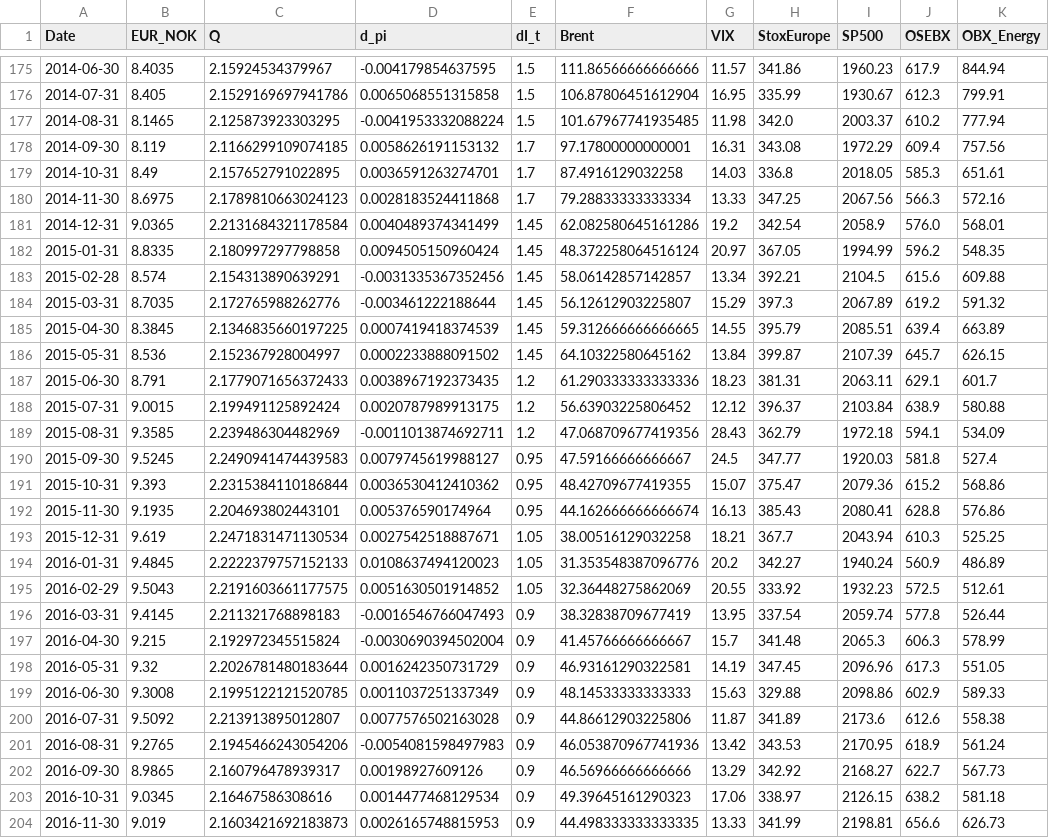
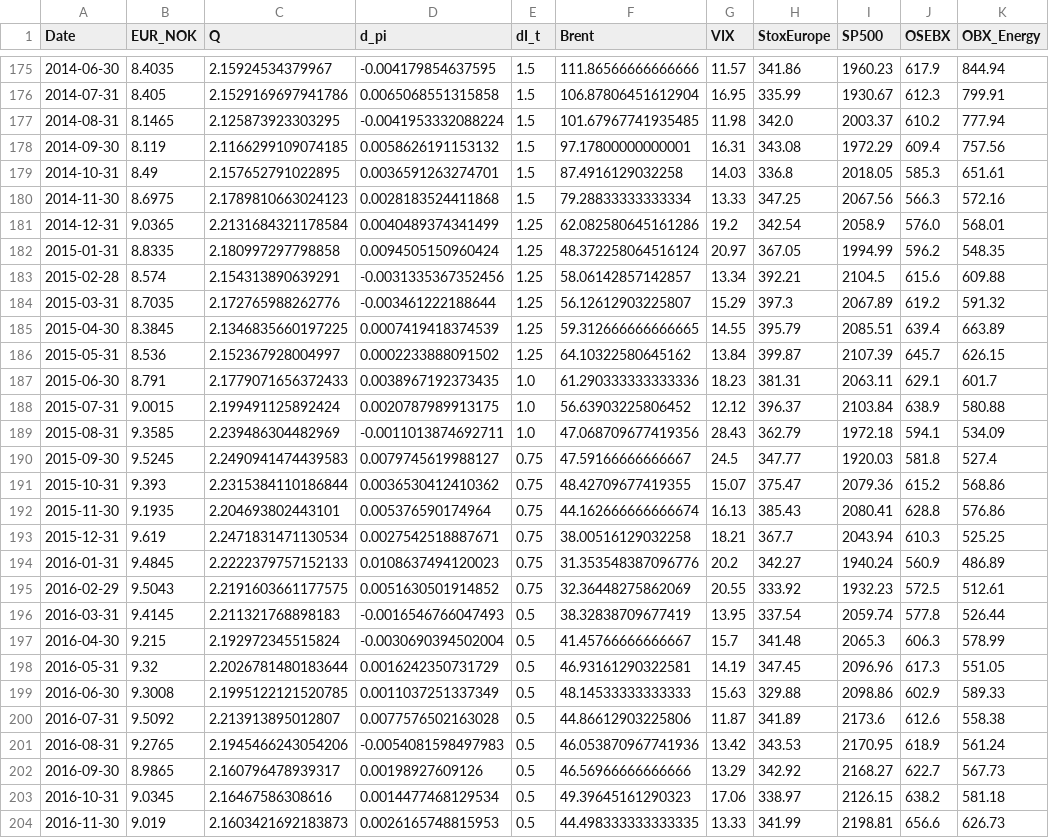
Before and after one commit to bredeespelid/Data_MasterOppgave, a CSV file: Variables/All_Variables/variables_monthly.csv, drawn as a sheet; only a part is shown, gaps mark what is left out; the diff covers the shown part only; the diff names each change by its address in the sheet, - before the commit and + after, or states it on an @@ line.

```diff
--- a/Variables/All_Variables/variables_monthly.csv
+++ b/Variables/All_Variables/variables_monthly.csv
-E178:E180 (dI_t): 1.7
+E178:E180 (dI_t): 1.5
-E181:E186 (dI_t): 1.45
+E181:E186 (dI_t): 1.25
-E187:E189 (dI_t): 1.2
+E187:E189 (dI_t): 1.0
-E190:E192 (dI_t): 0.95
+E190:E192 (dI_t): 0.75
-E193:E195 (dI_t): 1.05
+E193:E195 (dI_t): 0.75
-E196:E204 (dI_t): 0.9
+E196:E204 (dI_t): 0.5
```
Also changed, not shown: 1 added row and 76 edited cells elsewhere in this file, Variables/All_Variables/variables_daily.csv, Variables/All_Variables/variables_monthly_log.csv, 6 other files.
